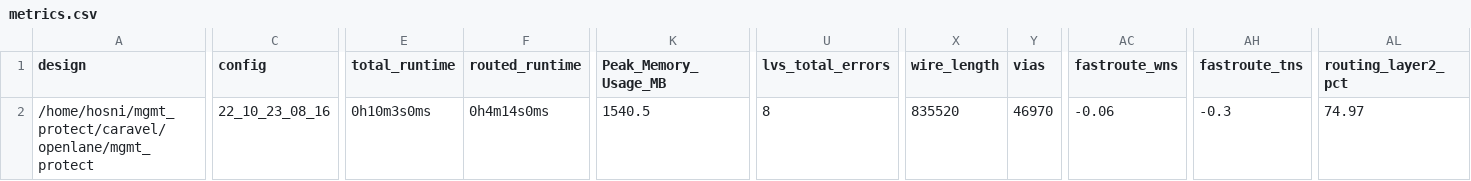
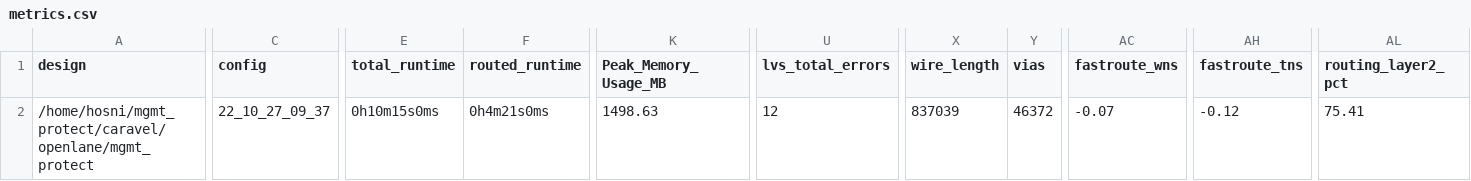
Before and after one commit to efabless/caravel, a CSV file: signoff/mgmt_protect/metrics.csv, drawn as a sheet; only a part is shown, gaps mark what is left out; the diff covers the shown part only; the diff names each change by its address in the sheet, - before the commit and + after, or states it on an @@ line.

```diff
--- a/signoff/mgmt_protect/metrics.csv
+++ b/signoff/mgmt_protect/metrics.csv
-C2 (config): 22_10_23_08_16
+C2 (config): 22_10_27_09_37
-E2 (total_runtime): 0h10m3s0ms
+E2 (total_runtime): 0h10m15s0ms
-F2 (routed_runtime): 0h4m14s0ms
+F2 (routed_runtime): 0h4m21s0ms
-K2 (Peak_Memory_Usage_MB): 1540.5
+K2 (Peak_Memory_Usage_MB): 1498.63
-U2 (lvs_total_errors): 8
+U2 (lvs_total_errors): 12
-X2 (wire_length): 835520
+X2 (wire_length): 837039
-Y2 (vias): 46970
+Y2 (vias): 46372
-AC2 (fastroute_wns): -0.06
+AC2 (fastroute_wns): -0.07
-AH2 (fastroute_tns): -0.3
+AH2 (fastroute_tns): -0.12
-AL2 (routing_layer2_pct): 74.97
+AL2 (routing_layer2_pct): 75.41
```
Also changed, not shown: 3 edited cells elsewhere in this file, 9 other files.
